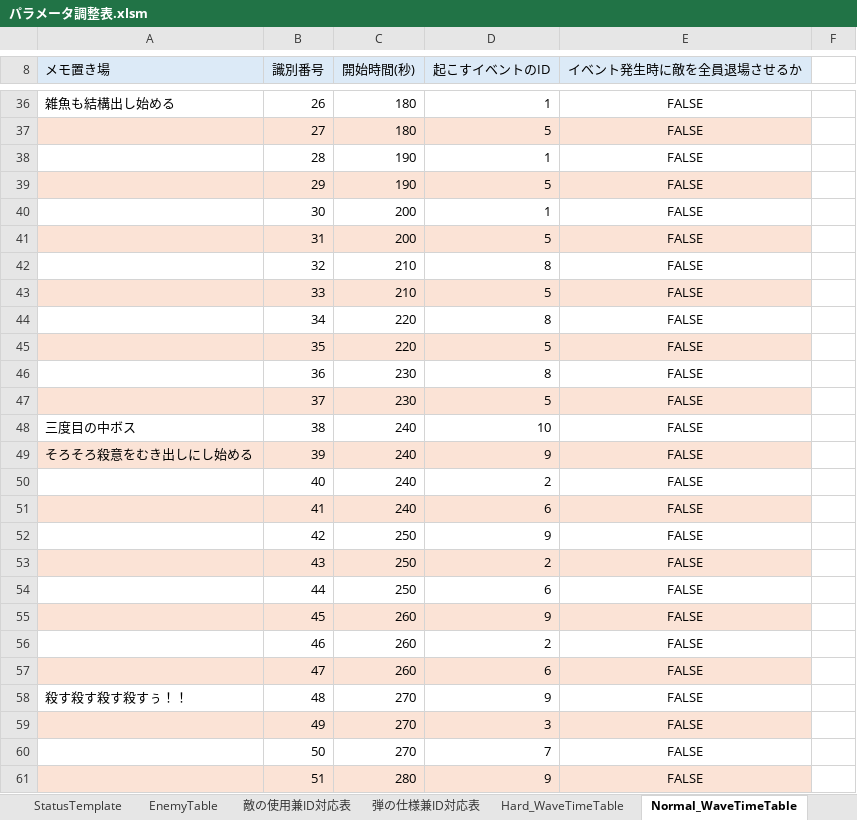
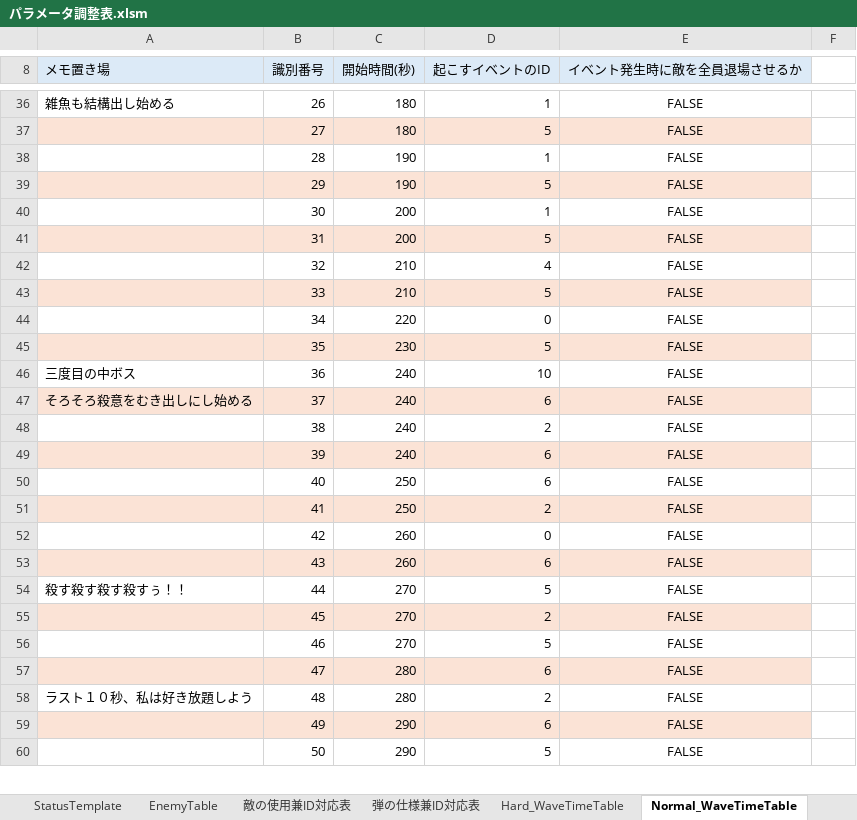
Before and after one commit to CharaMel495/Re_PigeonShooting, an Excel workbook: Assets/ParameterControll/パラメータ調整表.xlsm, sheet Normal_WaveTimeTable, drawn as a sheet; only a part is shown, gaps mark what is left out; values as stored, in another font and other column widths than the file's, no borders; charts and pictures not drawn; the diff covers the shown part only; the diff names each change by its address in the sheet, - before the commit and + after, or states it on an @@ line.

Commit message:
12/05 Easy　Normal調整

```diff
--- a/Assets/ParameterControll/パラメータ調整表.xlsm (sheet Normal_WaveTimeTable)
+++ b/Assets/ParameterControll/パラメータ調整表.xlsm (sheet Normal_WaveTimeTable)
-D42 (起こすイベントのID): 8
+D42 (起こすイベントのID): 4
-D44 (起こすイベントのID): 8
+D44 (起こすイベントのID): 0
-C45 (開始時間(秒)): 220
+C45 (開始時間(秒)): 230
-A46 (メモ置き場): (empty)
+A46 (メモ置き場): 三度目の中ボス
-C46:C47 (開始時間(秒)): 230
+C46:C47 (開始時間(秒)): 240
-D46 (起こすイベントのID): 8
+D46 (起こすイベントのID): 10
-A47 (メモ置き場): (empty)
+A47 (メモ置き場): そろそろ殺意をむき出しにし始める
-D47 (起こすイベントのID): 5
+D47 (起こすイベントのID): 6
-A48 (メモ置き場): 三度目の中ボス
+A48 (メモ置き場): (empty)
-D48 (起こすイベントのID): 10
+D48 (起こすイベントのID): 2
-A49 (メモ置き場): そろそろ殺意をむき出しにし始める
+A49 (メモ置き場): (empty)
-D49 (起こすイベントのID): 9
+D49 (起こすイベントのID): 6
-C50:C51 (開始時間(秒)): 240
+C50:C51 (開始時間(秒)): 250
-D50 (起こすイベントのID): 2
+D50 (起こすイベントのID): 6
-D51 (起こすイベントのID): 6
+D51 (起こすイベントのID): 2
-C52:C53 (開始時間(秒)): 250
+C52:C53 (開始時間(秒)): 260
-D52 (起こすイベントのID): 9
+D52 (起こすイベントのID): 0
-D53 (起こすイベントのID): 2
+D53 (起こすイベントのID): 6
-A54 (メモ置き場): (empty)
+A54 (メモ置き場): 殺す殺す殺す殺すぅ！！
-C54 (開始時間(秒)): 250
+C54 (開始時間(秒)): 270
-D54 (起こすイベントのID): 6
+D54 (起こすイベントのID): 5
-C55:C56 (開始時間(秒)): 260
+C55:C56 (開始時間(秒)): 270
-D55 (起こすイベントのID): 9
+D55 (起こすイベントのID): 2
-D56 (起こすイベントのID): 2
+D56 (起こすイベントのID): 5
-C57 (開始時間(秒)): 260
+C57 (開始時間(秒)): 280
-A58 (メモ置き場): 殺す殺す殺す殺すぅ！！
+A58 (メモ置き場): ラスト１０秒、私は好き放題しよう
-C58 (開始時間(秒)): 270
+C58 (開始時間(秒)): 280
-D58 (起こすイベントのID): 9
+D58 (起こすイベントのID): 2
-C59:C60 (開始時間(秒)): 270
+C59:C60 (開始時間(秒)): 290
-D59 (起こすイベントのID): 3
+D59 (起こすイベントのID): 6
-D60 (起こすイベントのID): 7
+D60 (起こすイベントのID): 5
-row 61:  | 51 | 280 | 9 | FALSE
```
Also changed, not shown: 11 removed rows and 3 edited cells elsewhere in this sheet, sheet Easy_WaveTimeTable, charts or pictures, 10 other files.
